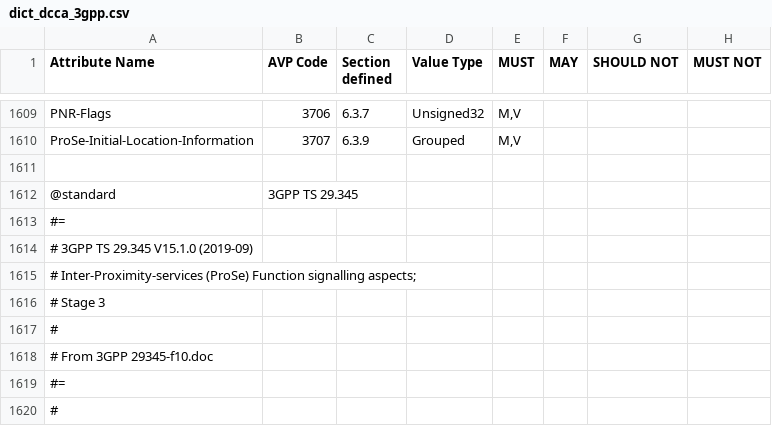
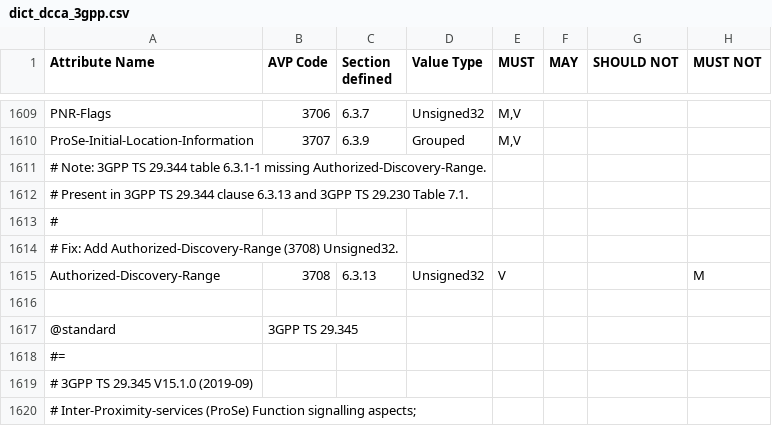
Before and after one commit to freeDiameter/freeDiameter, a CSV file: extensions/dict_dcca_3gpp/dict_dcca_3gpp.csv, drawn as a sheet; only a part is shown, gaps mark what is left out; the shorter side is filled out with more unchanged rows.

Commit message:
Add 3GPP Authorized-Discovery-Range (3708)
3GPP TS 29.344 table 6.3.1-1 missing Authorized-Discovery-Range.
Present in 3GPP TS 29.344 clause 6.3.13 and 3GPP TS 29.230 Table 7.1.

Fix: Add Authorized-Discovery-Range (3708) Unsigned32.

```diff
--- a/extensions/dict_dcca_3gpp/dict_dcca_3gpp.csv
+++ b/extensions/dict_dcca_3gpp/dict_dcca_3gpp.csv
@@ -1610,2 +1610,7 @@ PNR-Flags,3706,6.3.7,Unsigned32,"M,V",,,
 ProSe-Initial-Location-Information,3707,6.3.9,Grouped,"M,V",,,
+# Note: 3GPP TS 29.344 table 6.3.1-1 missing Authorized-Discovery-Range.,,,,,,,
+# Present in 3GPP TS 29.344 clause 6.3.13 and 3GPP TS 29.230 Table 7.1.,,,,,,,
+#,,,,,,,
+# Fix: Add Authorized-Discovery-Range (3708) Unsigned32.,,,,,,,
+Authorized-Discovery-Range,3708,6.3.13,Unsigned32,V,,,M
 ,,,,,,,
```
Also changed, not shown: 1 other file.
